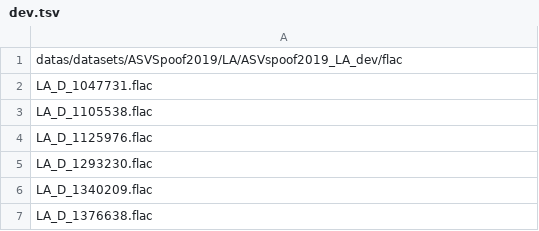
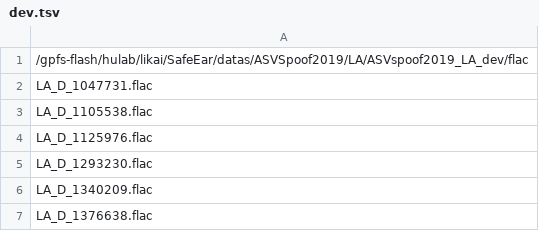
Before and after one commit to LetterLiGo/SafeEar, a TSV file: datas/ASVSpoof2019/dev.tsv, drawn as a sheet; only a part is shown.

Commit message:
support batch test and fixed datasets & trainer bugs

```diff
--- a/datas/ASVSpoof2019/dev.tsv
+++ b/datas/ASVSpoof2019/dev.tsv
@@ -1,2 +1,2 @@
-datas/datasets/ASVSpoof2019/LA/ASVspoof2019_LA_dev/flac
+/gpfs-flash/hulab/likai/SafeEar/datas/ASVSpoof2019/LA/ASVspoof2019_LA_dev/flac
 LA_D_1047731.flac
```
Also changed, not shown: datas/ASVSpoof2019/train.tsv, 12 other files.
